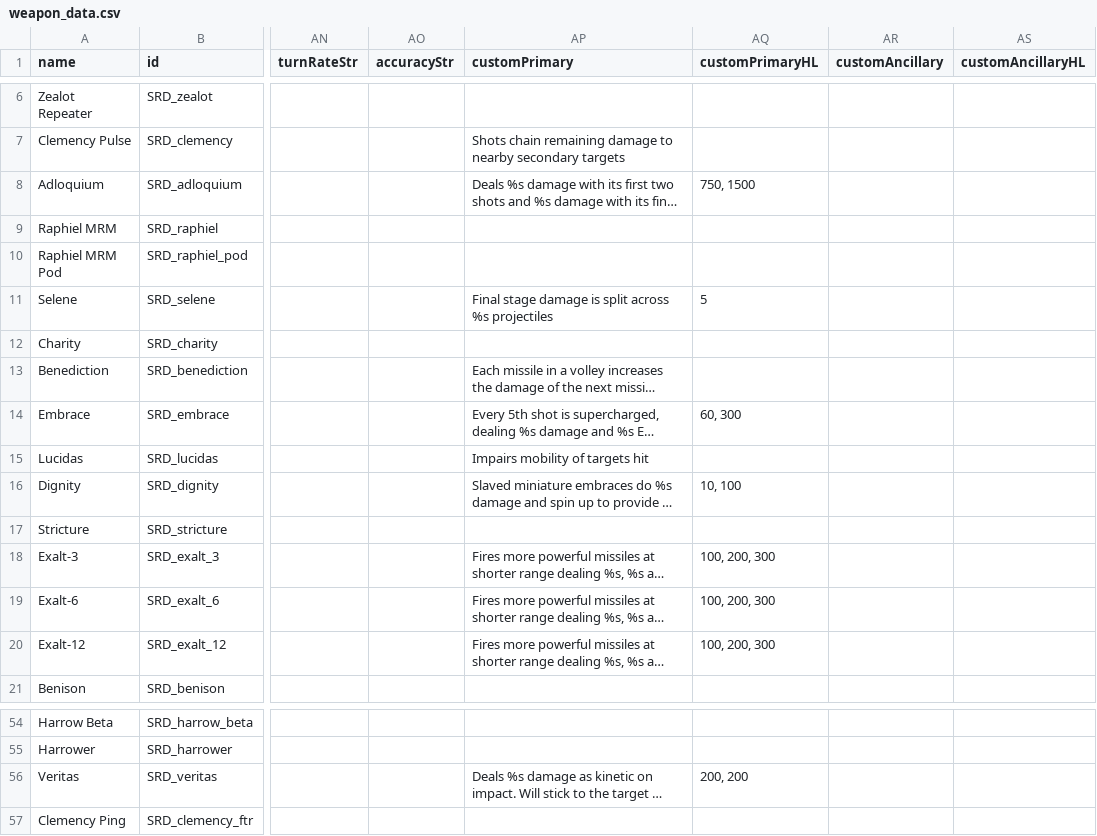
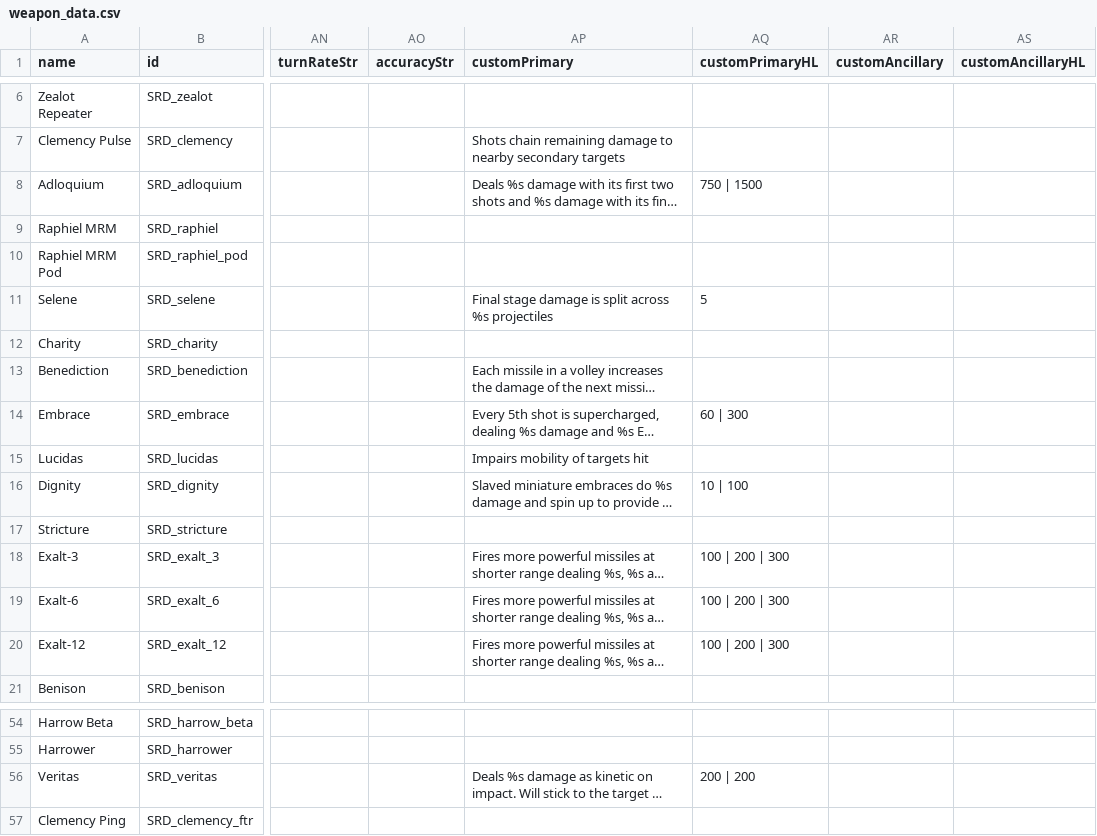
Before and after one commit to niatahl/sylphon, a CSV file: data/weapons/weapon_data.csv, drawn as a sheet; only a part is shown, gaps mark what is left out; long unchanged cells end in …; the diff names each change by its address in the sheet, - before the commit and + after, or states it on an @@ line.

```diff
--- a/data/weapons/weapon_data.csv
+++ b/data/weapons/weapon_data.csv
-AQ8 (customPrimaryHL): 750, 1500
+AQ8 (customPrimaryHL): 750 | 1500
-AQ14 (customPrimaryHL): 60, 300
+AQ14 (customPrimaryHL): 60 | 300
-AQ16 (customPrimaryHL): 10, 100
+AQ16 (customPrimaryHL): 10 | 100
-AQ18:AQ20 (customPrimaryHL): 100, 200, 300
+AQ18:AQ20 (customPrimaryHL): 100 | 200 | 300
-AQ56 (customPrimaryHL): 200, 200
+AQ56 (customPrimaryHL): 200 | 200
```
Also changed, not shown: 42 other files.
